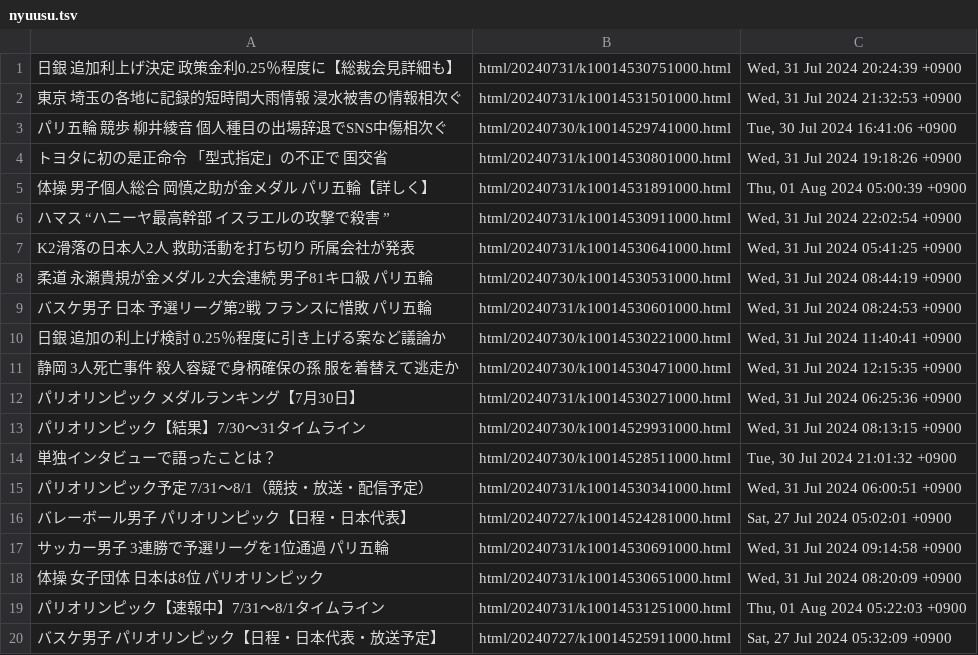
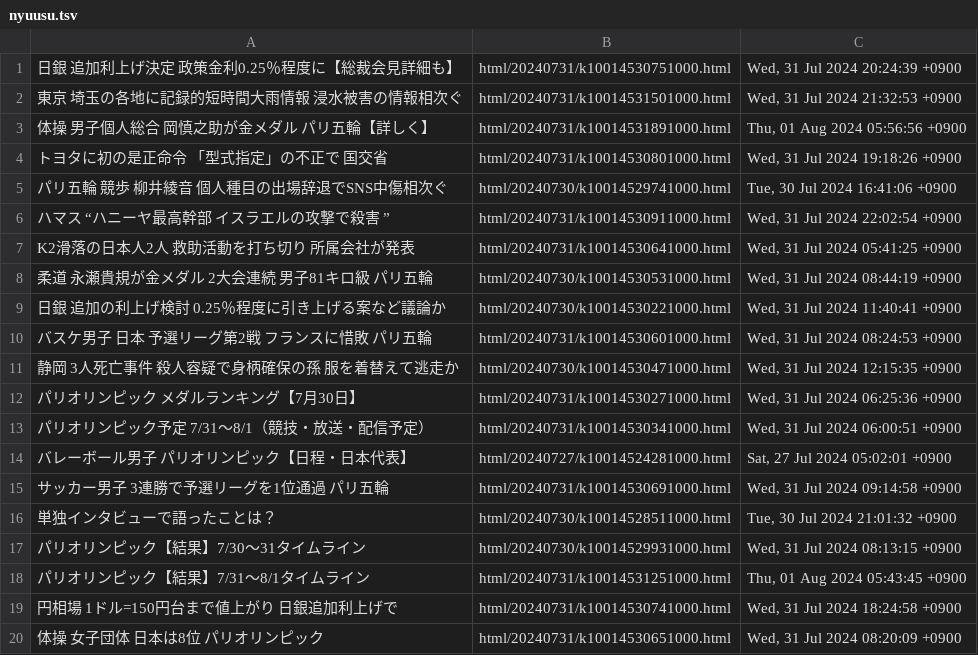
Before and after one commit to gamwe6/nyuusu, a TSV file: nyuusu.tsv, drawn as a sheet.

```diff
--- a/nyuusu.tsv
+++ b/nyuusu.tsv
@@ -2,5 +2,5 @@
 東京 埼玉の各地に記録的短時間大雨情報 浸水被害の情報相次ぐ	html/20240731/k10014531501000.html	Wed, 31 Jul 2024 21:32:53 +0900
+体操 男子個人総合 岡慎之助が金メダル パリ五輪【詳しく】	html/20240731/k10014531891000.html	Thu, 01 Aug 2024 05:56:56 +0900
+トヨタに初の是正命令 「型式指定」の不正で 国交省	html/20240731/k10014530801000.html	Wed, 31 Jul 2024 19:18:26 +0900
 パリ五輪 競歩 柳井綾音 個人種目の出場辞退でSNS中傷相次ぐ	html/20240730/k10014529741000.html	Tue, 30 Jul 2024 16:41:06 +0900
-トヨタに初の是正命令 「型式指定」の不正で 国交省	html/20240731/k10014530801000.html	Wed, 31 Jul 2024 19:18:26 +0900
-体操 男子個人総合 岡慎之助が金メダル パリ五輪【詳しく】	html/20240731/k10014531891000.html	Thu, 01 Aug 2024 05:00:39 +0900
 ハマス “ハニーヤ最高幹部 イスラエルの攻撃で殺害 ”	html/20240731/k10014530911000.html	Wed, 31 Jul 2024 22:02:54 +0900
@@ -8,8 +8,6 @@ K2滑落の日本人2人 救助活動を打ち切り 所属会社が発表	html/
 柔道 永瀬貴規が金メダル 2大会連続 男子81キロ級 パリ五輪	html/20240730/k10014530531000.html	Wed, 31 Jul 2024 08:44:19 +0900
+日銀 追加の利上げ検討 0.25％程度に引き上げる案など議論か	html/20240730/k10014530221000.html	Wed, 31 Jul 2024 11:40:41 +0900
 バスケ男子 日本 予選リーグ第2戦 フランスに惜敗 パリ五輪	html/20240731/k10014530601000.html	Wed, 31 Jul 2024 08:24:53 +0900
-日銀 追加の利上げ検討 0.25％程度に引き上げる案など議論か	html/20240730/k10014530221000.html	Wed, 31 Jul 2024 11:40:41 +0900
 静岡 3人死亡事件 殺人容疑で身柄確保の孫 服を着替えて逃走か	html/20240730/k10014530471000.html	Wed, 31 Jul 2024 12:15:35 +0900
 パリオリンピック メダルランキング【7月30日】	html/20240731/k10014530271000.html	Wed, 31 Jul 2024 06:25:36 +0900
-パリオリンピック【結果】7/30～31タイムライン	html/20240730/k10014529931000.html	Wed, 31 Jul 2024 08:13:15 +0900
-単独インタビューで語ったことは？	html/20240730/k10014528511000.html	Tue, 30 Jul 2024 21:01:32 +0900
 パリオリンピック予定 7/31～8/1（競技・放送・配信予定）	html/20240731/k10014530341000.html	Wed, 31 Jul 2024 06:00:51 +0900
@@ -17,4 +15,6 @@ K2滑落の日本人2人 救助活動を打ち切り 所属会社が発表	html/
 サッカー男子 3連勝で予選リーグを1位通過 パリ五輪	html/20240731/k10014530691000.html	Wed, 31 Jul 2024 09:14:58 +0900
+単独インタビューで語ったことは？	html/20240730/k10014528511000.html	Tue, 30 Jul 2024 21:01:32 +0900
+パリオリンピック【結果】7/30～31タイムライン	html/20240730/k10014529931000.html	Wed, 31 Jul 2024 08:13:15 +0900
+パリオリンピック【結果】7/31～8/1タイムライン	html/20240731/k10014531251000.html	Thu, 01 Aug 2024 05:43:45 +0900
+円相場 1ドル=150円台まで値上がり 日銀追加利上げで	html/20240731/k10014530741000.html	Wed, 31 Jul 2024 18:24:58 +0900
 体操 女子団体 日本は8位 パリオリンピック	html/20240731/k10014530651000.html	Wed, 31 Jul 2024 08:20:09 +0900
-パリオリンピック【速報中】7/31～8/1タイムライン	html/20240731/k10014531251000.html	Thu, 01 Aug 2024 05:22:03 +0900
-バスケ男子 パリオリンピック【日程・日本代表・放送予定】	html/20240727/k10014525911000.html	Sat, 27 Jul 2024 05:32:09 +0900
```
